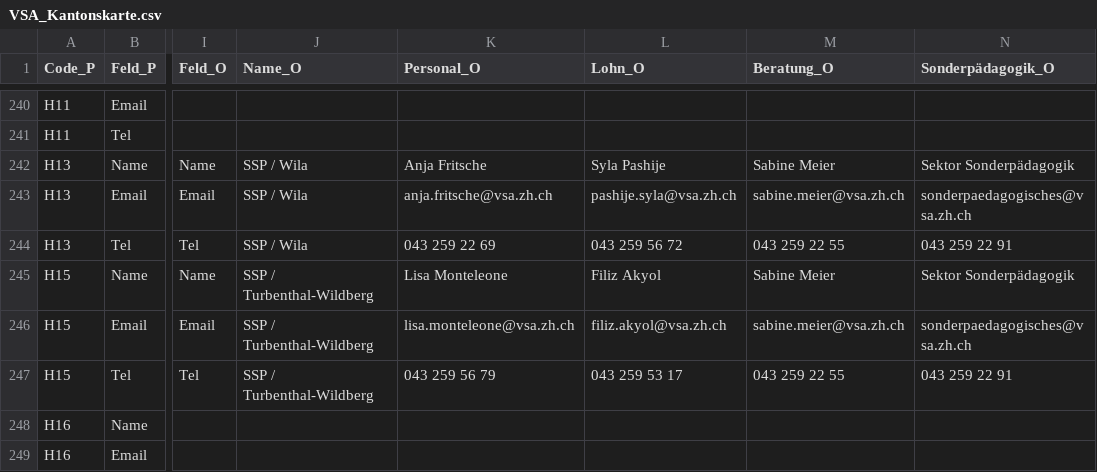
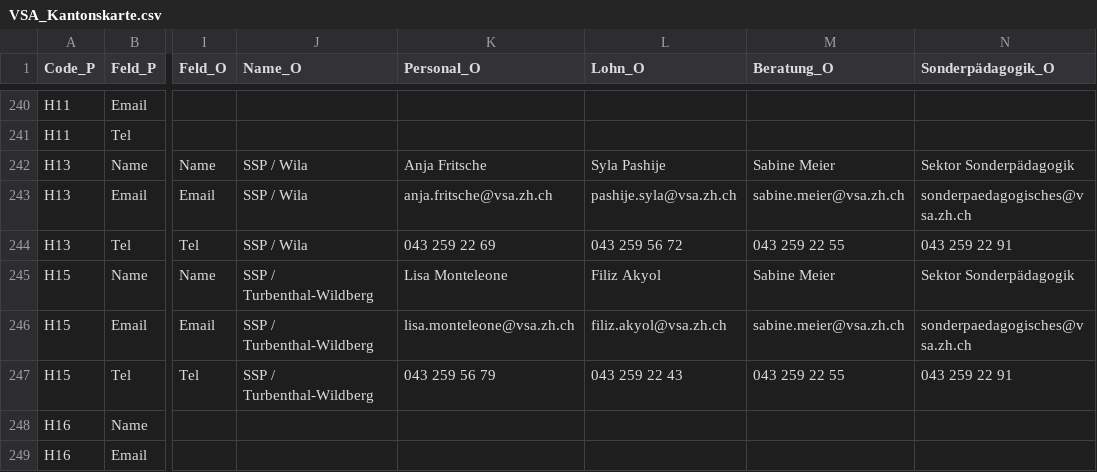
Before and after one commit to statistikZH/Visualisierung_VSAKarte, a CSV file: Data/VSA_Kantonskarte.csv, drawn as a sheet; only a part is shown, gaps mark what is left out; the diff names each change by its address in the sheet, - before the commit and + after, or states it on an @@ line.

Commit message:
Update VSA_Kantonskarte.csv

```diff
--- a/Data/VSA_Kantonskarte.csv
+++ b/Data/VSA_Kantonskarte.csv
-L247 (Lohn_O): 043 259 53 17
+L247 (Lohn_O): 043 259 22 43
```
